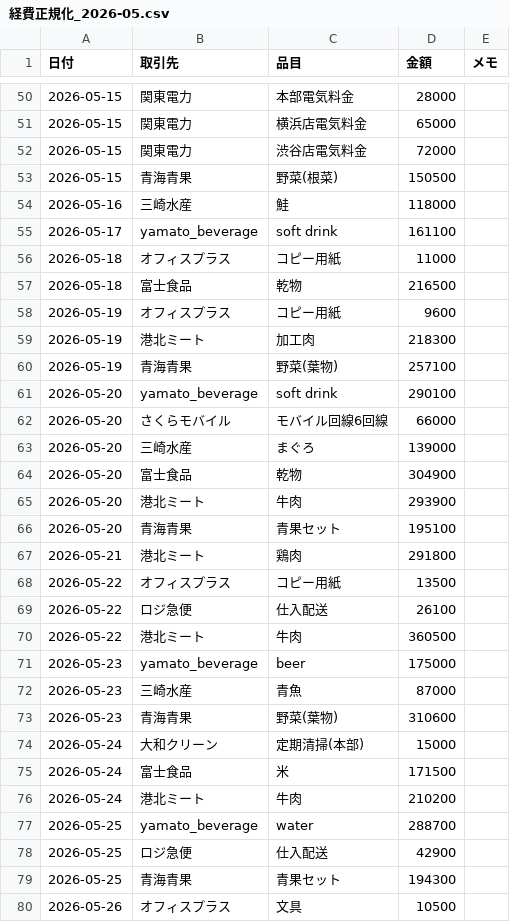
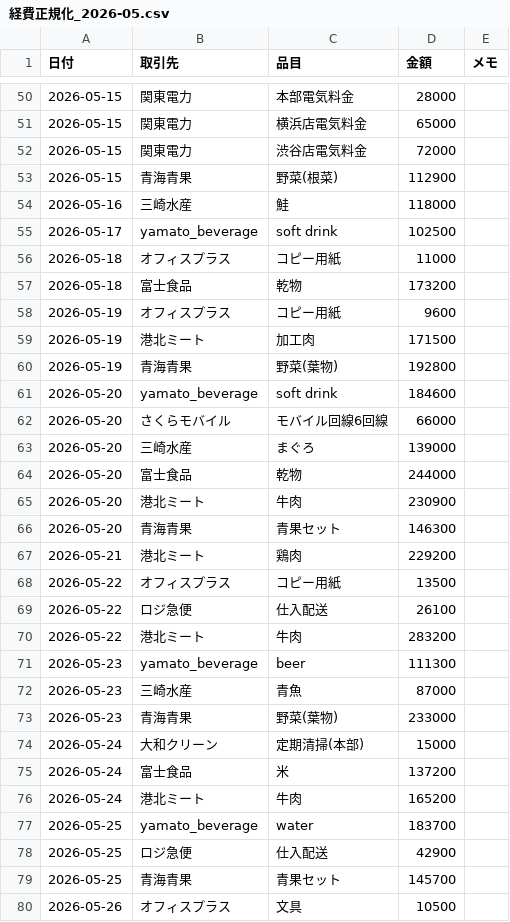
Before and after one commit to tatatasan323-cell/tenki-zero, a CSV file: inbox/expenses/経費正規化_2026-05.csv, drawn as a sheet; only a part is shown, gaps mark what is left out; the diff covers the shown part only.

```diff
--- a/inbox/expenses/経費正規化_2026-05.csv
+++ b/inbox/expenses/経費正規化_2026-05.csv
@@ -52,29 +52,29 @@
 2026-05-15,関東電力,渋谷店電気料金,72000,
-2026-05-15,青海青果,野菜(根菜),150500,
+2026-05-15,青海青果,野菜(根菜),112900,
 2026-05-16,三崎水産,鮭,118000,
-2026-05-17,yamato_beverage,soft drink,161100,
+2026-05-17,yamato_beverage,soft drink,102500,
 2026-05-18,オフィスプラス,コピー用紙,11000,
-2026-05-18,富士食品,乾物,216500,
+2026-05-18,富士食品,乾物,173200,
 2026-05-19,オフィスプラス,コピー用紙,9600,
-2026-05-19,港北ミート,加工肉,218300,
-2026-05-19,青海青果,野菜(葉物),257100,
-2026-05-20,yamato_beverage,soft drink,290100,
+2026-05-19,港北ミート,加工肉,171500,
+2026-05-19,青海青果,野菜(葉物),192800,
+2026-05-20,yamato_beverage,soft drink,184600,
 2026-05-20,さくらモバイル,モバイル回線6回線,66000,
 2026-05-20,三崎水産,まぐろ,139000,
-2026-05-20,富士食品,乾物,304900,
-2026-05-20,港北ミート,牛肉,293900,
-2026-05-20,青海青果,青果セット,195100,
-2026-05-21,港北ミート,鶏肉,291800,
+2026-05-20,富士食品,乾物,244000,
+2026-05-20,港北ミート,牛肉,230900,
+2026-05-20,青海青果,青果セット,146300,
+2026-05-21,港北ミート,鶏肉,229200,
 2026-05-22,オフィスプラス,コピー用紙,13500,
 2026-05-22,ロジ急便,仕入配送,26100,
-2026-05-22,港北ミート,牛肉,360500,
-2026-05-23,yamato_beverage,beer,175000,
+2026-05-22,港北ミート,牛肉,283200,
+2026-05-23,yamato_beverage,beer,111300,
 2026-05-23,三崎水産,青魚,87000,
-2026-05-23,青海青果,野菜(葉物),310600,
+2026-05-23,青海青果,野菜(葉物),233000,
 2026-05-24,大和クリーン,定期清掃(本部),15000,
-2026-05-24,富士食品,米,171500,
-2026-05-24,港北ミート,牛肉,210200,
-2026-05-25,yamato_beverage,water,288700,
+2026-05-24,富士食品,米,137200,
+2026-05-24,港北ミート,牛肉,165200,
+2026-05-25,yamato_beverage,water,183700,
 2026-05-25,ロジ急便,仕入配送,42900,
-2026-05-25,青海青果,青果セット,194300,
+2026-05-25,青海青果,青果セット,145700,
 2026-05-26,オフィスプラス,文具,10500,
```
Also changed, not shown: 35 edited cells elsewhere in this file, masters/employees.csv, samples/請求書_受領分/yamato_beverage.tsv, 9 other files.
